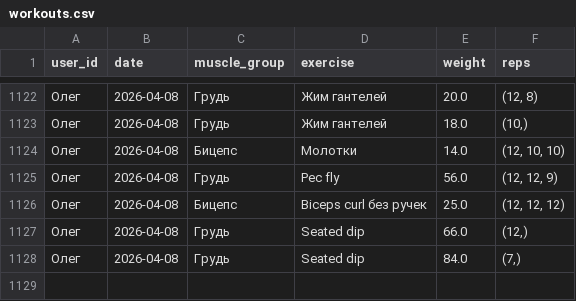
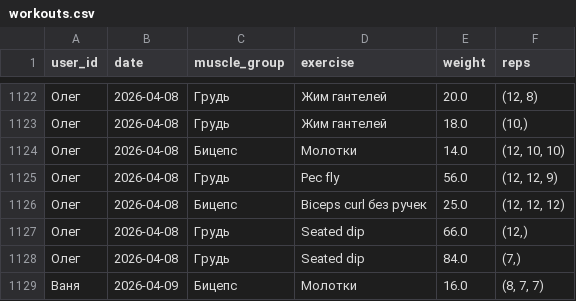
Before and after one commit to v0r0bi0v/gym-statistics, a CSV file: workouts.csv, drawn as a sheet; only a part is shown, gaps mark what is left out; the diff names each change by its address in the sheet, - before the commit and + after, or states it on an @@ line.

Commit message:
GYM AUTOCOMMIT 2026-04-09 17:27:12 UTC

```diff
--- a/workouts.csv
+++ b/workouts.csv
+row 1129: Ваня | 2026-04-09 | Бицепс | Молотки | 16.0 | (8, 7, 7)
```
